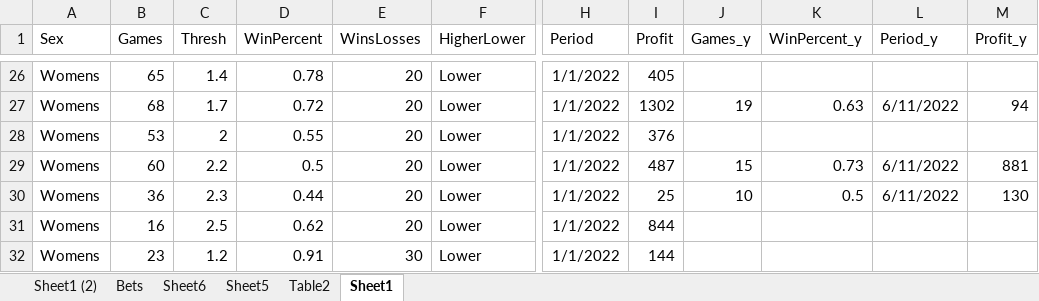
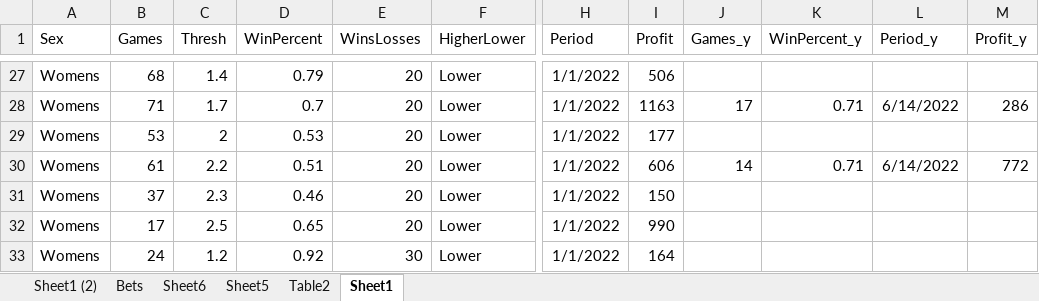
Before and after one commit to Witwolski/tennis_atp, an Excel workbook: DailyBets.xlsx, sheet Sheet1, drawn as a sheet; only a part is shown, gaps mark what is left out; values as stored, in another font and other column widths than the file's, no borders; table styles not drawn; addresses are those after the commit; the diff covers the shown part only; the diff names each change by its address in the sheet, - before the commit and + after, or states it on an @@ line.

```diff
--- a/DailyBets.xlsx (sheet Sheet1)
+++ b/DailyBets.xlsx (sheet Sheet1)
-B27 (Games): 65
+B27 (Games): 68
-D27 (WinPercent): 0.78
+D27 (WinPercent): 0.79
-I27 (Profit): 405
+I27 (Profit): 506
-B28 (Games): 68
+B28 (Games): 71
-D28 (WinPercent): 0.72
+D28 (WinPercent): 0.7
-I28 (Profit): 1302
+I28 (Profit): 1163
-J28 (Games_y): 19
+J28 (Games_y): 17
-K28 (WinPercent_y): 0.63
+K28 (WinPercent_y): 0.71
-L28 (Period_y): 6/11/2022
+L28 (Period_y): 6/14/2022
-M28 (Profit_y): 94
+M28 (Profit_y): 286
-D29 (WinPercent): 0.55
+D29 (WinPercent): 0.53
-I29 (Profit): 376
+I29 (Profit): 177
-B30 (Games): 60
+B30 (Games): 61
-D30 (WinPercent): 0.5
+D30 (WinPercent): 0.51
-I30 (Profit): 487
+I30 (Profit): 606
-J30 (Games_y): 15
+J30 (Games_y): 14
-K30 (WinPercent_y): 0.73
+K30 (WinPercent_y): 0.71
-L30 (Period_y): 6/11/2022
+L30 (Period_y): 6/14/2022
-M30 (Profit_y): 881
+M30 (Profit_y): 772
-B31 (Games): 36
+B31 (Games): 37
-D31 (WinPercent): 0.44
+D31 (WinPercent): 0.46
-I31 (Profit): 25
+I31 (Profit): 150
-J31 (Games_y): 10
+J31 (Games_y): (empty)
-K31 (WinPercent_y): 0.5
+K31 (WinPercent_y): (empty)
-L31 (Period_y): 6/11/2022
+L31 (Period_y): (empty)
-M31 (Profit_y): 130
+M31 (Profit_y): (empty)
-B32 (Games): 16
+B32 (Games): 17
-D32 (WinPercent): 0.62
+D32 (WinPercent): 0.65
-I32 (Profit): 844
+I32 (Profit): 990
-B33 (Games): 23
+B33 (Games): 24
-D33 (WinPercent): 0.91
+D33 (WinPercent): 0.92
-I33 (Profit): 144
+I33 (Profit): 164
```
Also changed, not shown: 4 added rows, 2 removed rows and 455 edited cells elsewhere in this sheet, sheet Bets, sheet Sheet1 (2), sheet Table2, hidden cells, Analysis.xlsx, Bets_Today.xlsx, 3 other files.
